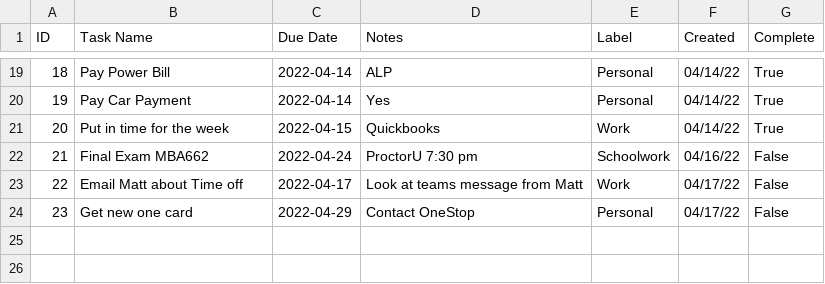
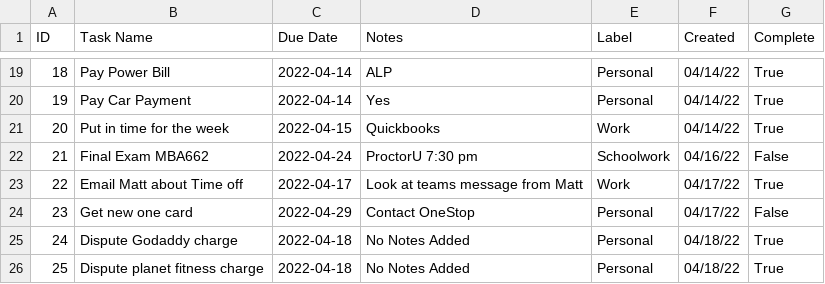
Before and after one commit to cobrian-personal/Tasker, a CSV file: utils/data/tasks.csv, drawn as a sheet; only a part is shown, gaps mark what is left out.

Commit message:
save

```diff
--- a/utils/data/tasks.csv
+++ b/utils/data/tasks.csv
@@ -22,3 +22,5 @@ ID,Task Name,Due Date,Notes,Label,Created,Complete
 21,Final Exam MBA662,2022-04-24,ProctorU 7:30 pm,Schoolwork,04/16/22,False
-22,Email Matt about Time off,2022-04-17,Look at teams message from Matt,Work,04/17/22,False
+22,Email Matt about Time off,2022-04-17,Look at teams message from Matt,Work,04/17/22,True
 23,Get new one card,2022-04-29,Contact OneStop,Personal,04/17/22,False
+24,Dispute Godaddy charge,2022-04-18,No Notes Added,Personal,04/18/22,True
+25,Dispute planet fitness charge,2022-04-18,No Notes Added,Personal,04/18/22,True
```
